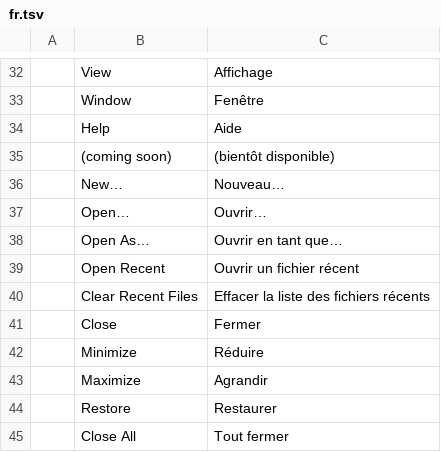
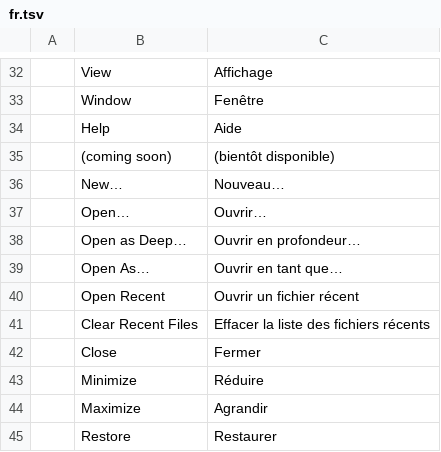
Before and after one commit to CryptoJones/photocraft, a TSV file: crates/ui-egui/src/i18n/fr.tsv, drawn as a sheet; only a part is shown, gaps mark what is left out; the shorter side is filled out with more unchanged rows; the diff names each change by its address in the sheet, - before the commit and + after, or states it on an @@ line.

```diff
--- a/crates/ui-egui/src/i18n/fr.tsv
+++ b/crates/ui-egui/src/i18n/fr.tsv
+row 38:  | Open as Deep… | Ouvrir en profondeur…
```
Also changed, not shown: crates/ui-egui/src/i18n/de.tsv, crates/ui-egui/src/i18n/ja.tsv, 16 other files.
